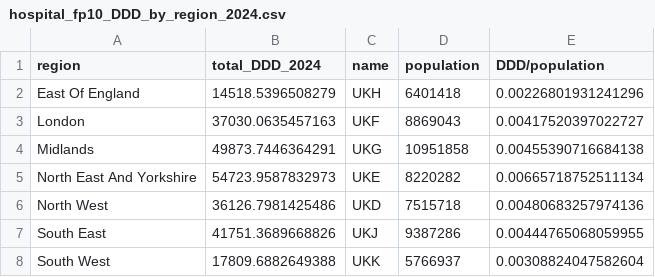
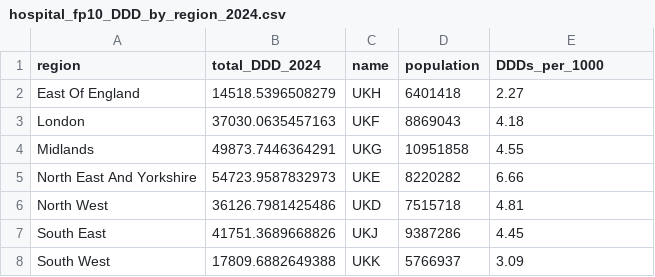
Before and after one commit to bennettoxford/lithium_project25, a CSV file: output/data/hospital_fp10_DDD_by_region_2024.csv, drawn as a sheet.

```diff
--- a/output/data/hospital_fp10_DDD_by_region_2024.csv
+++ b/output/data/hospital_fp10_DDD_by_region_2024.csv
@@ -1,8 +1,8 @@
-"region","total_DDD_2024","name","population","DDD/population"
-"East Of England",14518.5396508279,"UKH",6401418,0.00226801931241296
-"London",37030.0635457163,"UKF",8869043,0.00417520397022727
-"Midlands",49873.7446364291,"UKG",10951858,0.00455390716684138
-"North East And Yorkshire",54723.9587832973,"UKE",8220282,0.00665718752511134
-"North West",36126.7981425486,"UKD",7515718,0.00480683257974136
-"South East",41751.3689668826,"UKJ",9387286,0.00444765068059955
-"South West",17809.6882649388,"UKK",5766937,0.00308824047582604
+"region","total_DDD_2024","name","population","DDDs_per_1000"
+"East Of England",14518.5396508279,"UKH",6401418,2.27
+"London",37030.0635457163,"UKF",8869043,4.18
+"Midlands",49873.7446364291,"UKG",10951858,4.55
+"North East And Yorkshire",54723.9587832973,"UKE",8220282,6.66
+"North West",36126.7981425486,"UKD",7515718,4.81
+"South East",41751.3689668826,"UKJ",9387286,4.45
+"South West",17809.6882649388,"UKK",5766937,3.09
```
Also changed, not shown: output/data/combined_regional_by_care_2024.csv, output/data/hospital_fp10_DDD_by_year_region.csv, 19 other files.
